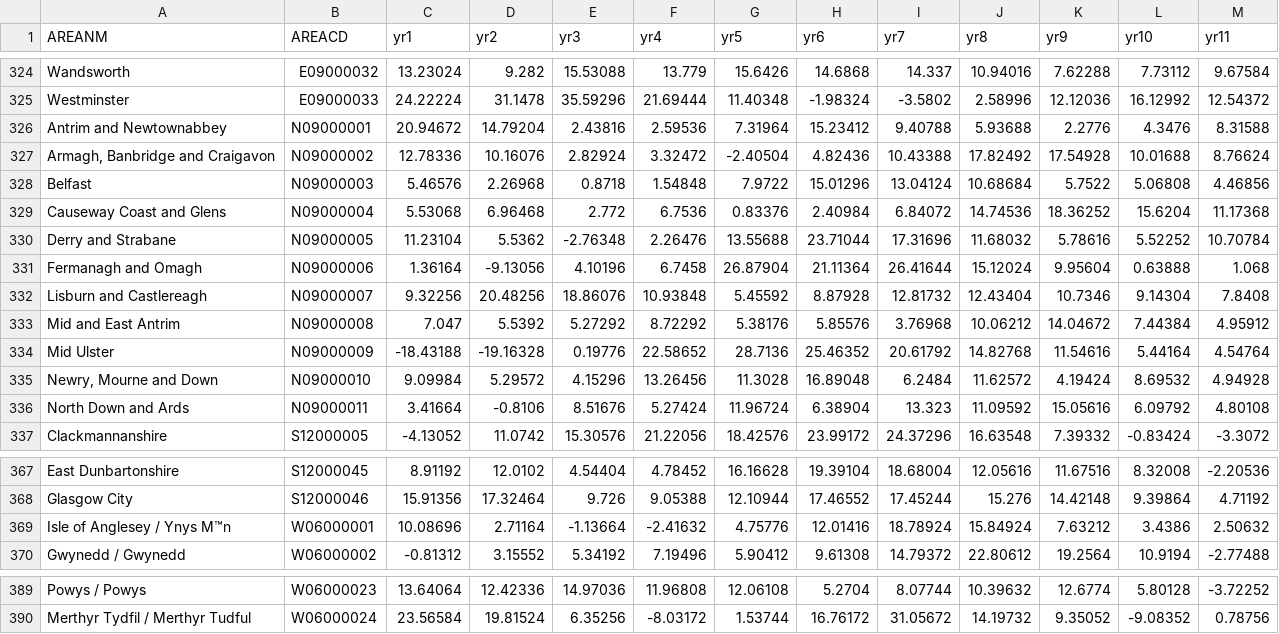
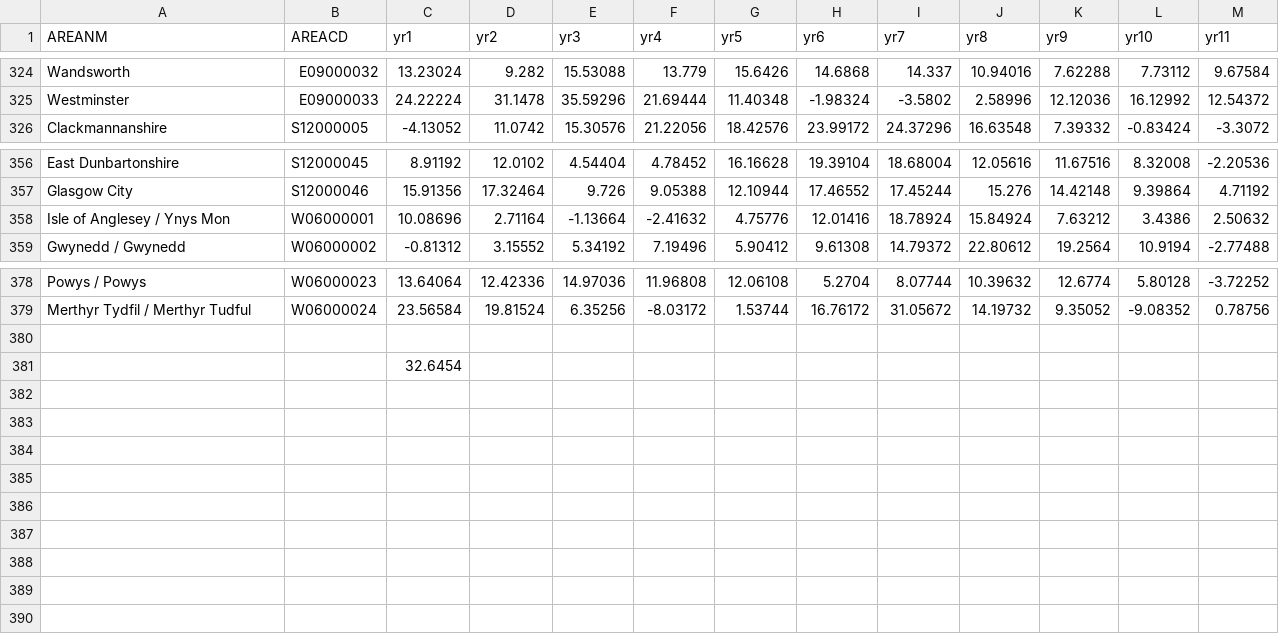
Before and after one commit to henryjameslau/fryford, a CSV file: mapdev/data/chnglem.csv, drawn as a sheet; only a part is shown, gaps mark what is left out; removed rows and columns are numbered as before the commit, all else as after; the diff names each change by its address in the sheet, - before the commit and + after, or states it on an @@ line.

```diff
--- a/mapdev/data/chnglem.csv
+++ b/mapdev/data/chnglem.csv
-row 326: Antrim and Newtownabbey | N09000001 | 20.94672 | 14.79204 | 2.43816 | 2.59536 | 7.31964 | 15.23412 | 9.40788 | 5.93688 | 2.2776 | 4.3476 | 8.31588
-row 327: Armagh, Banbridge and Craigavon | N09000002 | 12.78336 | 10.16076 | 2.82924 | 3.32472 | -2.40504 | 4.82436 | 10.43388 | 17.82492 | 17.54928 | 10.01688 | 8.76624
-row 328: Belfast | N09000003 | 5.46576 | 2.26968 | 0.8718 | 1.54848 | 7.9722 | 15.01296 | 13.04124 | 10.68684 | 5.7522 | 5.06808 | 4.46856
-row 329: Causeway Coast and Glens | N09000004 | 5.53068 | 6.96468 | 2.772 | 6.7536 | 0.83376 | 2.40984 | 6.84072 | 14.74536 | 18.36252 | 15.6204 | 11.17368
-row 330: Derry and Strabane | N09000005 | 11.23104 | 5.5362 | -2.76348 | 2.26476 | 13.55688 | 23.71044 | 17.31696 | 11.68032 | 5.78616 | 5.52252 | 10.70784
-row 331: Fermanagh and Omagh | N09000006 | 1.36164 | -9.13056 | 4.10196 | 6.7458 | 26.87904 | 21.11364 | 26.41644 | 15.12024 | 9.95604 | 0.63888 | 1.068
-row 332: Lisburn and Castlereagh | N09000007 | 9.32256 | 20.48256 | 18.86076 | 10.93848 | 5.45592 | 8.87928 | 12.81732 | 12.43404 | 10.7346 | 9.14304 | 7.8408
-row 333: Mid and East Antrim | N09000008 | 7.047 | 5.5392 | 5.27292 | 8.72292 | 5.38176 | 5.85576 | 3.76968 | 10.06212 | 14.04672 | 7.44384 | 4.95912
-row 334: Mid Ulster | N09000009 | -18.43188 | -19.16328 | 0.19776 | 22.58652 | 28.7136 | 25.46352 | 20.61792 | 14.82768 | 11.54616 | 5.44164 | 4.54764
-row 335: Newry, Mourne and Down | N09000010 | 9.09984 | 5.29572 | 4.15296 | 13.26456 | 11.3028 | 16.89048 | 6.2484 | 11.62572 | 4.19424 | 8.69532 | 4.94928
-row 336: North Down and Ards | N09000011 | 3.41664 | -0.8106 | 8.51676 | 5.27424 | 11.96724 | 6.38904 | 13.323 | 11.09592 | 15.05616 | 6.09792 | 4.80108
-A358 (AREANM): Isle of Anglesey / Ynys M™n
+A358 (AREANM): Isle of Anglesey / Ynys Mon
+row 380: (empty)
+row 381:  |  | 32.6454
```
Also changed, not shown: 3 other files.
